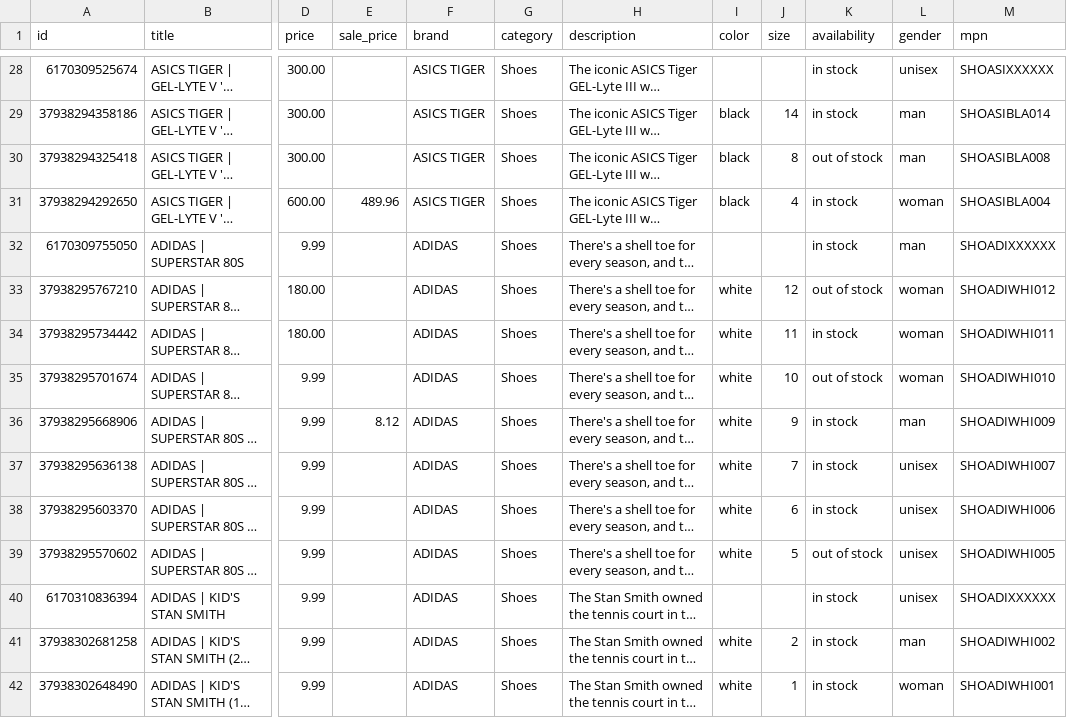
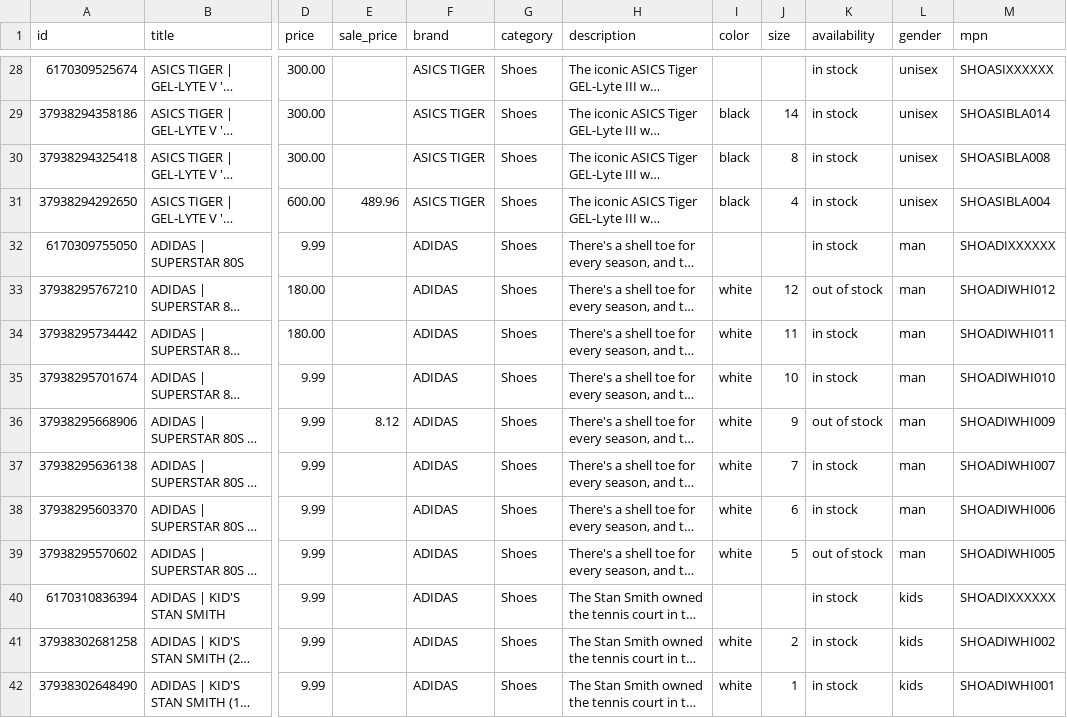
Before and after one commit to RenzoCola51184/DFA, a CSV file: academy/feeds/doostride-en-feed-3.csv, drawn as a sheet; only a part is shown, gaps mark what is left out; long unchanged cells end in …; the diff covers the shown part only; the diff names each change by its address in the sheet, - before the commit and + after, or states it on an @@ line.

```diff
--- a/academy/feeds/doostride-en-feed-3.csv
+++ b/academy/feeds/doostride-en-feed-3.csv
-L29:L30 (gender): man
+L29:L30 (gender): unisex
-K30 (availability): out of stock
+K30 (availability): in stock
-L31 (gender): woman
+L31 (gender): unisex
-L33:L35 (gender): woman
+L33:L35 (gender): man
-K35 (availability): out of stock
+K35 (availability): in stock
-K36 (availability): in stock
+K36 (availability): out of stock
-L37:L39 (gender): unisex
+L37:L39 (gender): man
-L40 (gender): unisex
+L40 (gender): kids
-L41 (gender): man
+L41 (gender): kids
-L42 (gender): woman
+L42 (gender): kids
```
Also changed, not shown: 160 edited cells elsewhere in this file, academy/feeds/doostride-en-feed-2.csv, academy/feeds/doostride-en-feed.csv, 6 other files.
